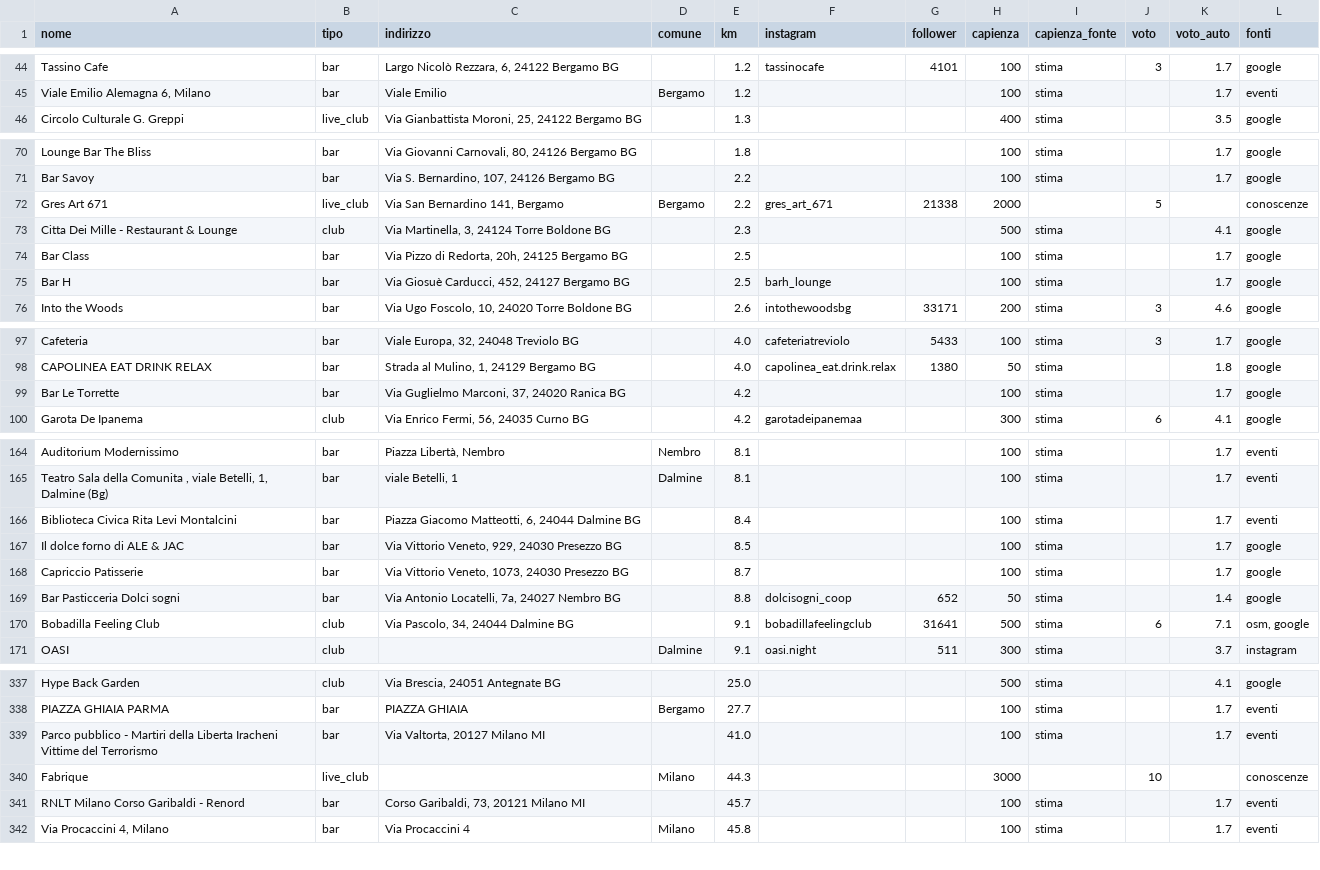
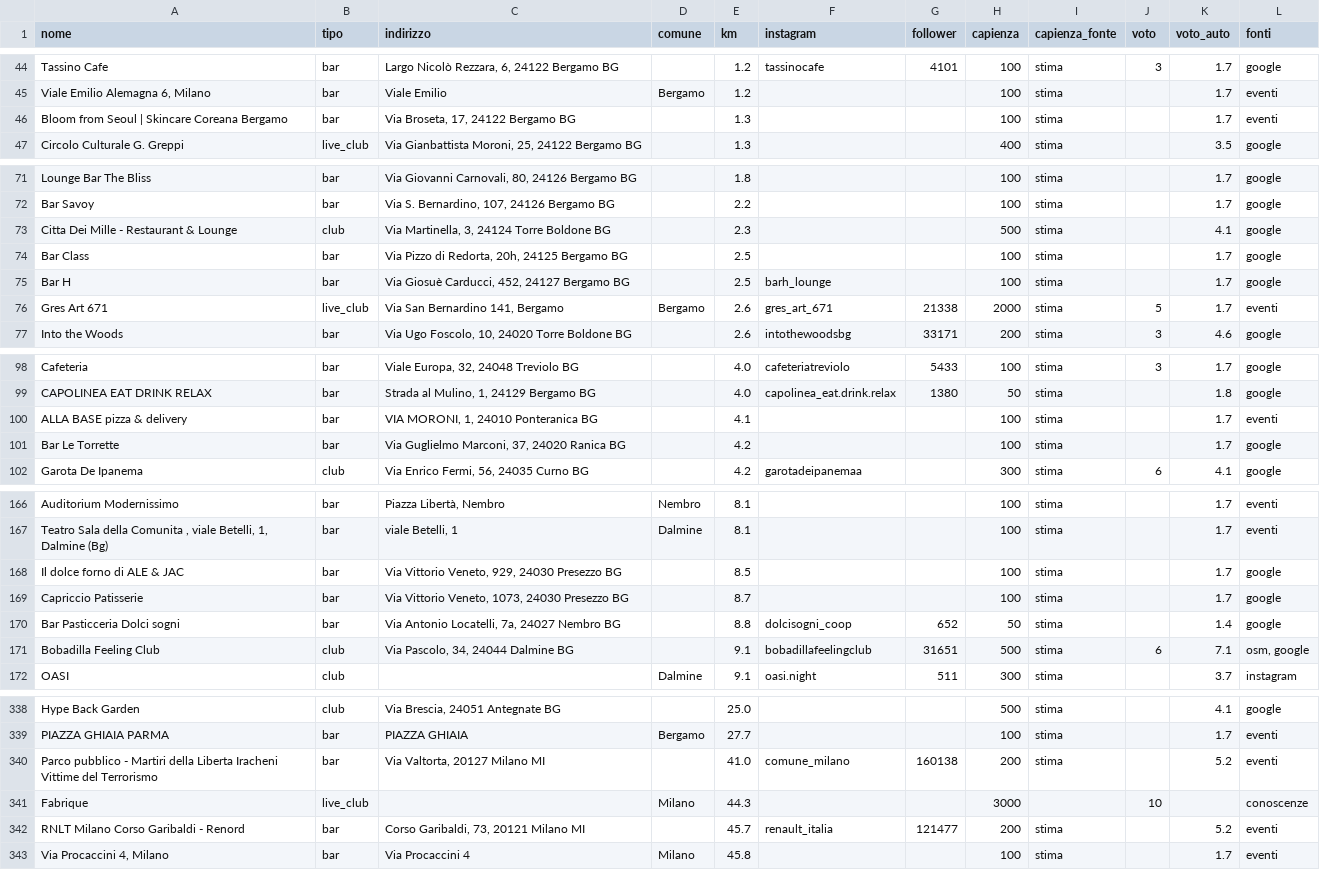
Before and after one commit to filipponoidevents-blip/bergamo-events, a CSV file: cities/bergamo/out/bergamo_locali.csv, drawn as a sheet; only a part is shown, gaps mark what is left out; the diff covers the shown part only.

```diff
--- a/cities/bergamo/out/bergamo_locali.csv
+++ b/cities/bergamo/out/bergamo_locali.csv
@@ -45,2 +45,3 @@ Tassino Cafe;bar;Largo Nicolò Rezzara, 6, 24122 Bergamo BG;;1.2;tassinocafe;410
 Viale Emilio Alemagna 6, Milano;bar;Viale Emilio;Bergamo;1.2;;;100;stima;;1.7;eventi
+Bloom from Seoul | Skincare Coreana Bergamo;bar;Via Broseta, 17, 24122 Bergamo BG;;1.3;;;100;stima;;1.7;eventi
 Circolo Culturale G. Greppi;live_club;Via Gianbattista Moroni, 25, 24122 Bergamo BG;;1.3;;;400;stima;;3.5;google
@@ -71,3 +72,2 @@ Lounge Bar The Bliss;bar;Via Giovanni Carnovali, 80, 24126 Bergamo BG;;1.8;;;100
 Bar Savoy;bar;Via S. Bernardino, 107, 24126 Bergamo BG;;2.2;;;100;stima;;1.7;google
-Gres Art 671;live_club;Via San Bernardino 141, Bergamo;Bergamo;2.2;gres_art_671;21338;2000;;5;;conoscenze
 Citta Dei Mille - Restaurant & Lounge;club;Via Martinella, 3, 24124 Torre Boldone BG;;2.3;;;500;stima;;4.1;google
@@ -75,2 +75,3 @@ Bar Class;bar;Via Pizzo di Redorta, 20h, 24125 Bergamo BG;;2.5;;;100;stima;;1.7;
 Bar H;bar;Via Giosuè Carducci, 452, 24127 Bergamo BG;;2.5;barh_lounge;;100;stima;;1.7;google
+Gres Art 671;live_club;Via San Bernardino 141, Bergamo;Bergamo;2.6;gres_art_671;21338;2000;stima;5;1.7;eventi
 Into the Woods;bar;Via Ugo Foscolo, 10, 24020 Torre Boldone BG;;2.6;intothewoodsbg;33171;200;stima;3;4.6;google
@@ -98,2 +99,3 @@ Cafeteria;bar;Viale Europa, 32, 24048 Treviolo BG;;4.0;cafeteriatreviolo;5433;10
 CAPOLINEA EAT DRINK RELAX;bar;Strada al Mulino, 1, 24129 Bergamo BG;;4.0;capolinea_eat.drink.relax;1380;50;stima;;1.8;google
+ALLA BASE pizza & delivery;bar;VIA MORONI, 1, 24010 Ponteranica BG;;4.1;;;100;stima;;1.7;eventi
 Bar Le Torrette;bar;Via Guglielmo Marconi, 37, 24020 Ranica BG;;4.2;;;100;stima;;1.7;google
@@ -165,3 +167,2 @@ Auditorium Modernissimo;bar;Piazza Libertà, Nembro;Nembro;8.1;;;100;stima;;1.7;
 Teatro Sala della Comunita , viale Betelli, 1, Dalmine (Bg);bar;viale Betelli, 1;Dalmine;8.1;;;100;stima;;1.7;eventi
-Biblioteca Civica Rita Levi Montalcini;bar;Piazza Giacomo Matteotti, 6, 24044 Dalmine BG;;8.4;;;100;stima;;1.7;eventi
 Il dolce forno di ALE & JAC;bar;Via Vittorio Veneto, 929, 24030 Presezzo BG;;8.5;;;100;stima;;1.7;google
@@ -169,3 +170,3 @@ Capriccio Patisserie;bar;Via Vittorio Veneto, 1073, 24030 Presezzo BG;;8.7;;;100
 Bar Pasticceria Dolci sogni;bar;Via Antonio Locatelli, 7a, 24027 Nembro BG;;8.8;dolcisogni_coop;652;50;stima;;1.4;google
-Bobadilla Feeling Club;club;Via Pascolo, 34, 24044 Dalmine BG;;9.1;bobadillafeelingclub;31641;500;stima;6;7.1;osm, google
+Bobadilla Feeling Club;club;Via Pascolo, 34, 24044 Dalmine BG;;9.1;bobadillafeelingclub;31651;500;stima;6;7.1;osm, google
 OASI;club;;Dalmine;9.1;oasi.night;511;300;stima;;3.7;instagram
@@ -338,5 +339,5 @@ Hype Back Garden;club;Via Brescia, 24051 Antegnate BG;;25.0;;;500;stima;;4.1;goo
 PIAZZA GHIAIA PARMA;bar;PIAZZA GHIAIA;Bergamo;27.7;;;100;stima;;1.7;eventi
-Parco pubblico - Martiri della Liberta Iracheni Vittime del Terrorismo;bar;Via Valtorta, 20127 Milano MI;;41.0;;;100;stima;;1.7;eventi
+Parco pubblico - Martiri della Liberta Iracheni Vittime del Terrorismo;bar;Via Valtorta, 20127 Milano MI;;41.0;comune_milano;160138;200;stima;;5.2;eventi
 Fabrique;live_club;;Milano;44.3;;;3000;;10;;conoscenze
-RNLT Milano Corso Garibaldi - Renord;bar;Corso Garibaldi, 73, 20121 Milano MI;;45.7;;;100;stima;;1.7;eventi
+RNLT Milano Corso Garibaldi - Renord;bar;Corso Garibaldi, 73, 20121 Milano MI;;45.7;renault_italia;121477;200;stima;;5.2;eventi
 Via Procaccini 4, Milano;bar;Via Procaccini 4;Milano;45.8;;;100;stima;;1.7;eventi
```
Also changed, not shown: 12 edited cells elsewhere in this file, cities/bergamo/out/bergamo_eventi.csv, cities/bergamo/out/bergamo_profili.csv, 16 other files.
